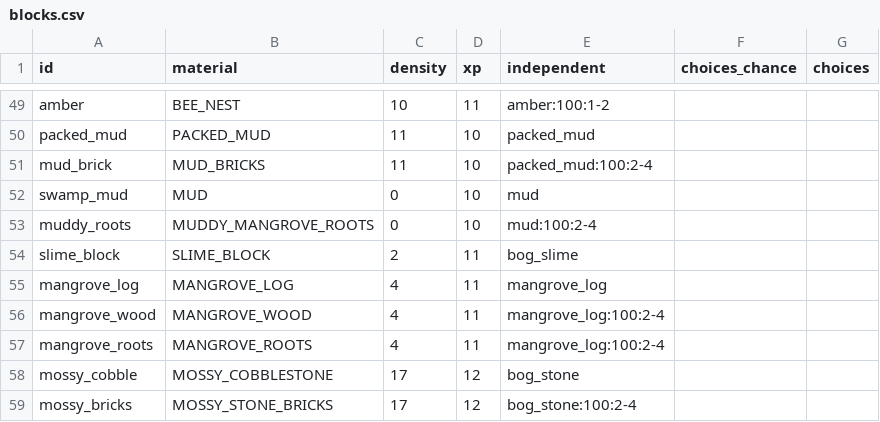
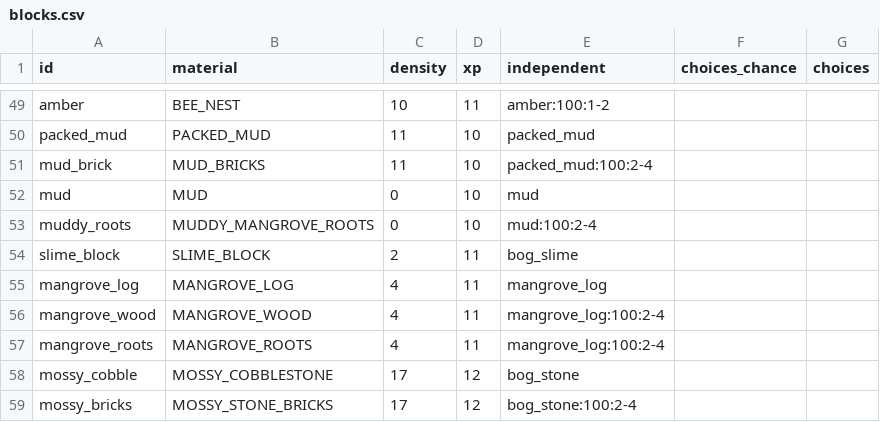
Before and after one commit to charky-p/aurora-plugin, a CSV file: scripts/data/world/blocks.csv, drawn as a sheet; only a part is shown, gaps mark what is left out.

Commit message:
[C] The Mud mine's plain block is mud, not swamp_mud, so /a mine setblocks finds it by name

```diff
--- a/scripts/data/world/blocks.csv
+++ b/scripts/data/world/blocks.csv
@@ -51,3 +51,3 @@ packed_mud,PACKED_MUD,11,10,packed_mud,,
 mud_brick,MUD_BRICKS,11,10,packed_mud:100:2-4,,
-swamp_mud,MUD,0,10,mud,,
+mud,MUD,0,10,mud,,
 muddy_roots,MUDDY_MANGROVE_ROOTS,0,10,mud:100:2-4,,
```
Also changed, not shown: scripts/data/world/mines.csv, 2 other files.
